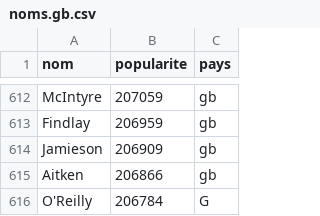
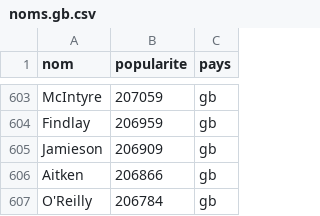
Before and after one commit to medina474/r5a10, a CSV file: data/fake/noms.gb.csv, drawn as a sheet; only a part is shown, gaps mark what is left out; the diff covers the shown part only.

```diff
--- a/data/fake/noms.gb.csv
+++ b/data/fake/noms.gb.csv
@@ -615,2 +606,2 @@ Jamieson,206909,gb
 Aitken,206866,gb
-O'Reilly,206784,G
+O'Reilly,206784,gb
```
Also changed, not shown: 9 removed rows elsewhere in this file, data/fake/noms.de.csv, 1 other file.
